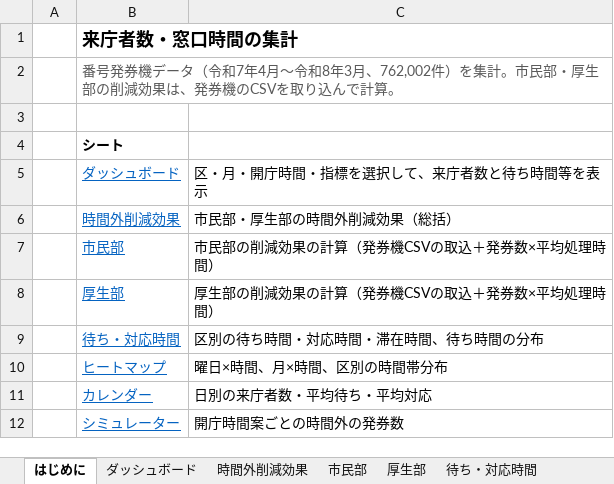
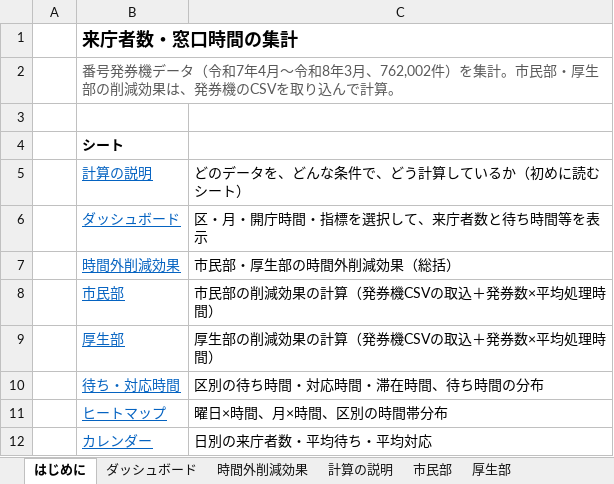
Before and after one commit to iidodo-com/iidodo, an Excel workbook: excel/来庁者ダッシュボード.xlsm, sheet はじめに, drawn as a sheet; only a part is shown; the shorter side is filled out with more unchanged rows; values as stored, in another font and other column widths than the file's, no borders; the diff names each change by its address in the sheet, - before the commit and + after, or states it on an @@ line.

```diff
--- a/excel/来庁者ダッシュボード.xlsm (sheet はじめに)
+++ b/excel/来庁者ダッシュボード.xlsm (sheet はじめに)
+sheet tab: 計算の説明
+row 5:  | 計算の説明 | どのデータを、どんな条件で、どう計算しているか（初めに読むシート）
```
